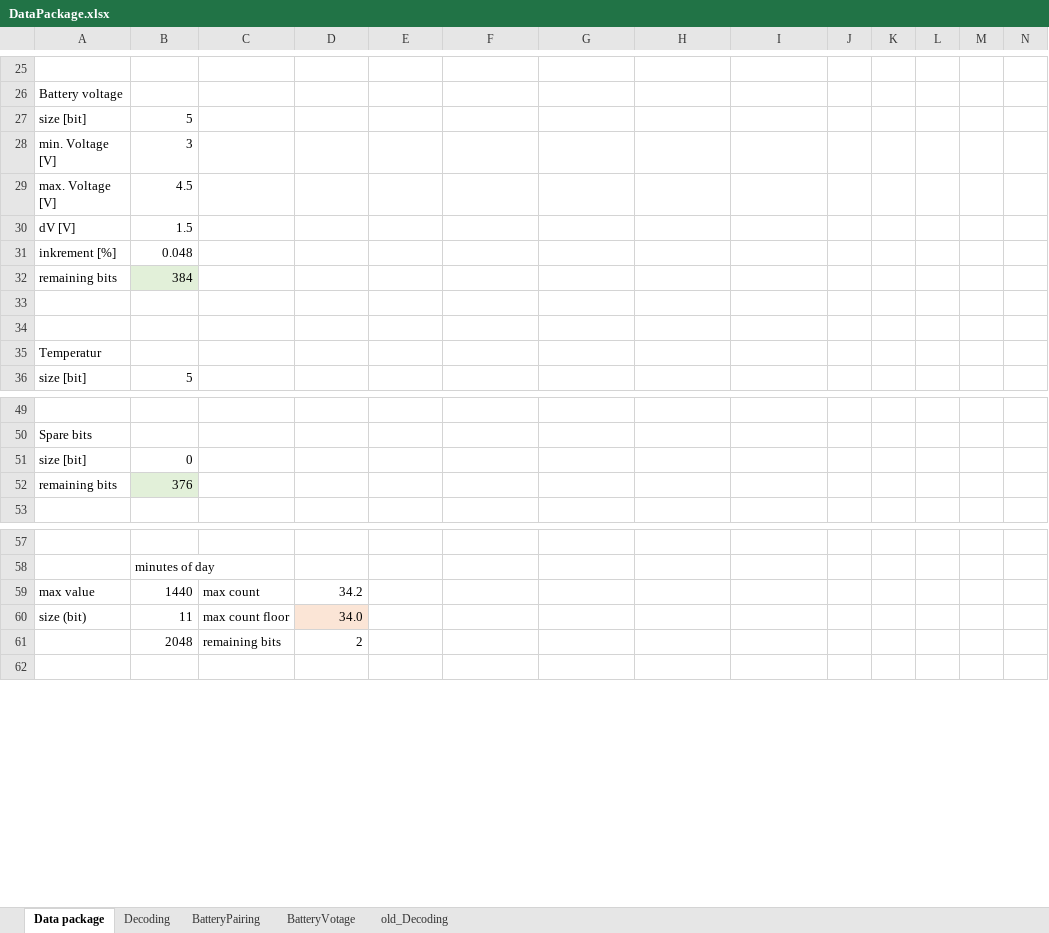
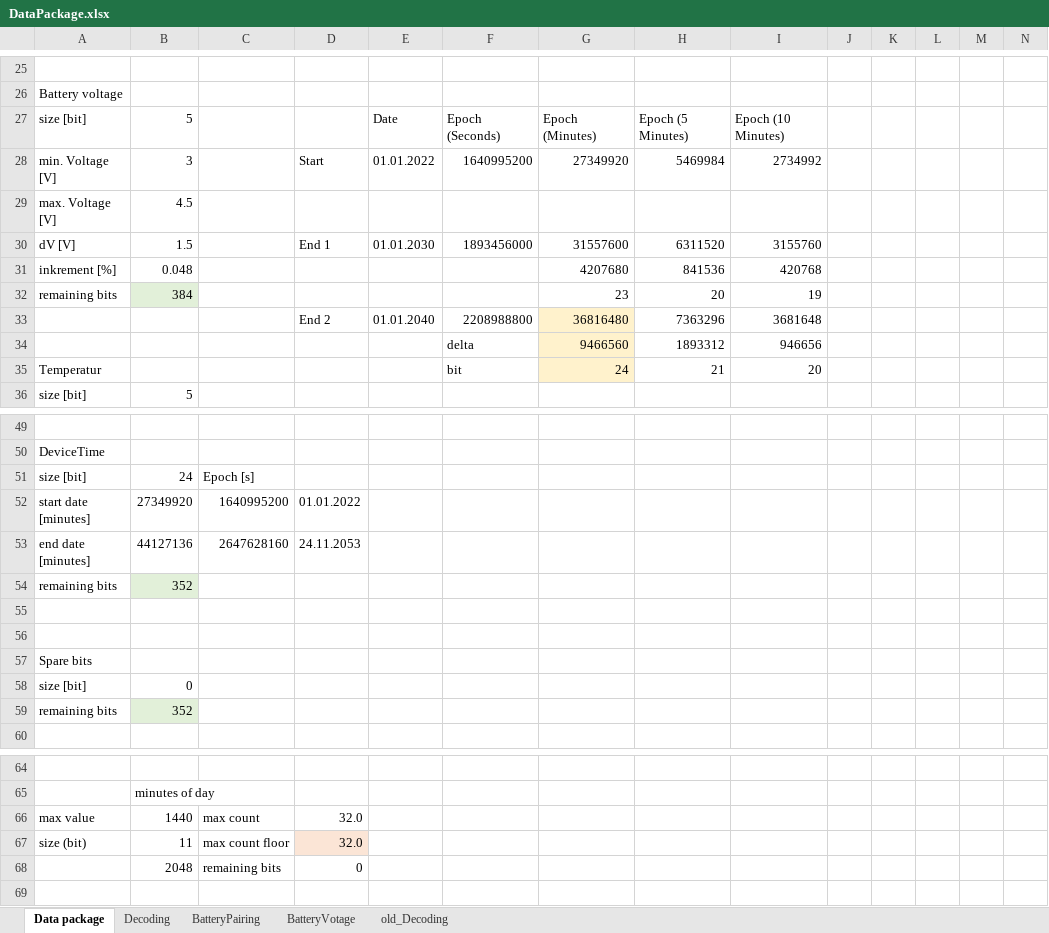
Before and after one commit to guidosch/bikecounter, an Excel workbook: hardware/BikeCounterPro/src/dataPackage/DataPackage.xlsx, sheet Data package, drawn as a sheet; only a part is shown, gaps mark what is left out; values as stored, in another font and other column widths than the file's, no borders; removed rows and columns are numbered as before the commit, all else as after; rows hold the shown columns only; the diff covers the shown part only; the diff names each change by its address in the sheet, - before the commit and + after, or states it on an @@ line.

```diff
--- a/hardware/BikeCounterPro/src/dataPackage/DataPackage.xlsx (sheet Data package)
+++ b/hardware/BikeCounterPro/src/dataPackage/DataPackage.xlsx (sheet Data package)
-row 27: size [bit] | 5
-row 28: min. Voltage [V] | 3
+row 27: size [bit] | 5 |  |  | Date | Epoch (Seconds) | Epoch (Minutes) | Epoch (5 Minutes) | Epoch (10 Minutes)
+row 28: min. Voltage [V] | 3 |  | Start | 01.01.2022 | 1640995200 | 27349920 | 5469984 | 2734992
-row 30: dV [V] | 1.5
-row 31: inkrement [%] | 0.048
-row 32: remaining bits | 384
-row 30: (empty)
+row 30: dV [V] | 1.5 |  | End 1 | 01.01.2030 | 1893456000 | 31557600 | 6311520 | 3155760
-row 31: (empty)
+row 31: inkrement [%] | 0.048 |  |  |  |  | 4207680 | 841536 | 420768
@@ column A renumbered between rows 32 and 50 @@
-B32: (empty)
+B32: 384
-B32 fill: none
+B32 fill: #E2F0D9
-G32: (empty)
+G32: 23
-H32: (empty)
+H32: 20
-I32: (empty)
+I32: 19
+row 33:  |  |  | End 2 | 01.01.2040 | 2208988800 | 36816480 | 7363296 | 3681648
+row 34:  |  |  |  |  | delta | 9466560 | 1893312 | 946656
+row 35: Temperatur |  |  |  |  | bit | 24 | 21 | 20
+row 51: size [bit] | 24 | Epoch [s]
+row 52: start date [minutes] | 27349920 | 1640995200 | 01.01.2022
+row 53: end date [minutes] | 44127136 | 2647628160 | 24.11.2053
+row 54: remaining bits | 352
+row 55: (empty)
+row 56: (empty)
+row 57: Spare bits
-B59: 376
+B59: 352
-D66: 34.2
+D66: 32.0
-D67: 34.0
+D67: 32.0
-D68: 2
+D68: 0
```
Also changed, not shown: 1 added row, 1 removed row and 14 edited cells elsewhere in this sheet, formulas that keep their value, 3 other files.
